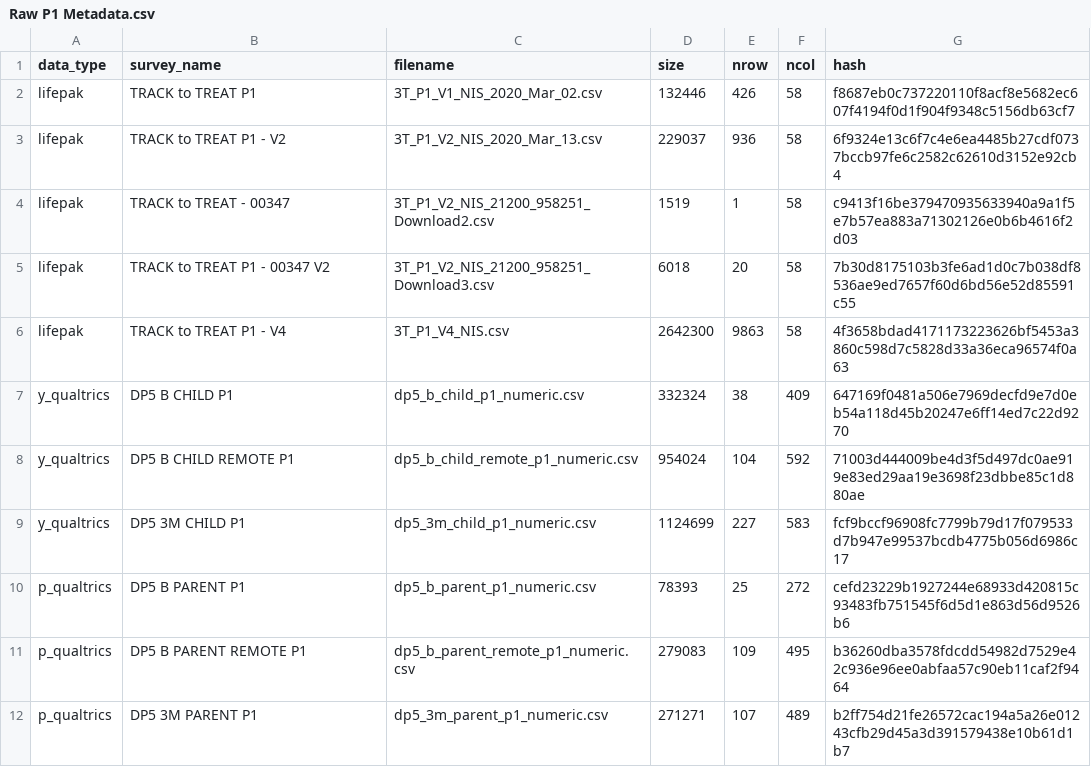
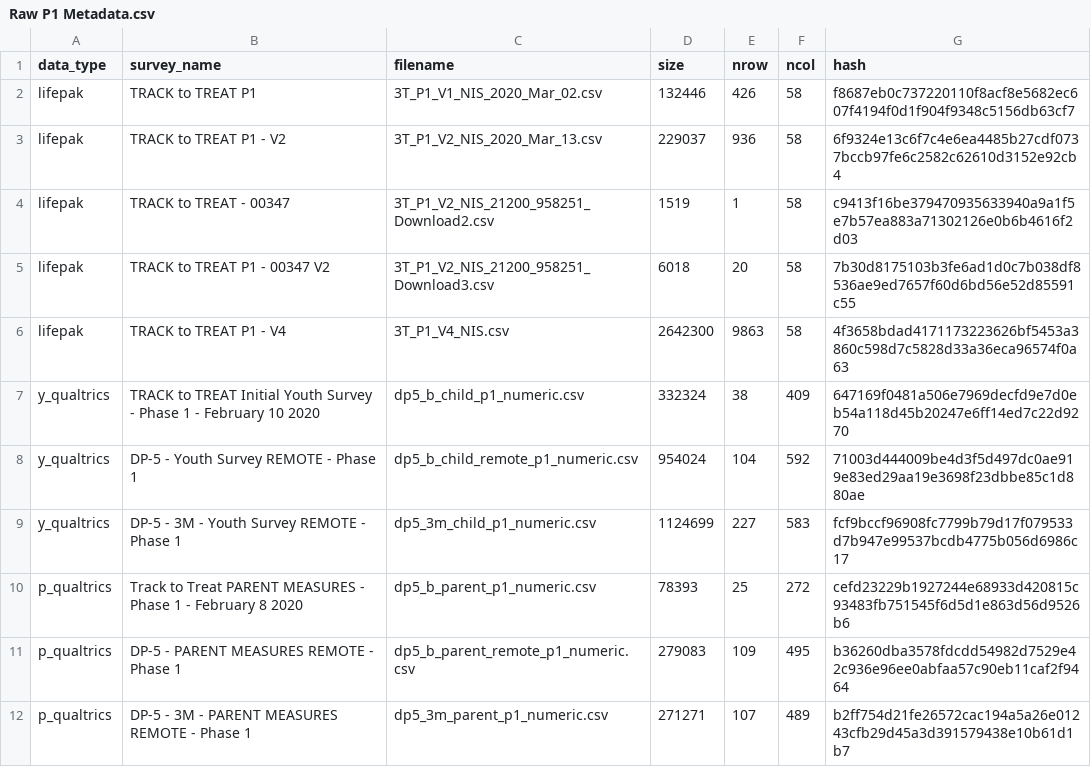
Before and after one commit to jwe4ec/track-to-treat, a CSV file: Phase 1/Raw P1 Metadata.csv, drawn as a sheet.

Commit message:
Correct Qualtrics 'survey_name' in P1 metadata

```diff
--- a/Phase 1/Raw P1 Metadata.csv
+++ b/Phase 1/Raw P1 Metadata.csv
@@ -6,7 +6,7 @@ lifepak,TRACK to TREAT P1 - 00347 V2,3T_P1_V2_NIS_21200_958251_Download3.csv,601
 lifepak,TRACK to TREAT P1 - V4,3T_P1_V4_NIS.csv,2642300,9863,58,4f3658bdad4171173223626bf5453a3860c598d7c5828d33a36eca96574f0a63
-y_qualtrics,DP5 B CHILD P1,dp5_b_child_p1_numeric.csv,332324,38,409,647169f0481a506e7969decfd9e7d0eb54a118d45b20247e6ff14ed7c22d9270
-y_qualtrics,DP5 B CHILD REMOTE P1,dp5_b_child_remote_p1_numeric.csv,954024,104,592,71003d444009be4d3f5d497dc0ae919e83ed29aa19e3698f23dbbe85c1d880ae
-y_qualtrics,DP5 3M CHILD P1,dp5_3m_child_p1_numeric.csv,1124699,227,583,fcf9bccf96908fc7799b79d17f079533d7b947e99537bcdb4775b056d6986c17
-p_qualtrics,DP5 B PARENT P1,dp5_b_parent_p1_numeric.csv,78393,25,272,cefd23229b1927244e68933d420815c93483fb751545f6d5d1e863d56d9526b6
-p_qualtrics,DP5 B PARENT REMOTE P1,dp5_b_parent_remote_p1_numeric.csv,279083,109,495,b36260dba3578fdcdd54982d7529e42c936e96ee0abfaa57c90eb11caf2f9464
-p_qualtrics,DP5 3M PARENT P1,dp5_3m_parent_p1_numeric.csv,271271,107,489,b2ff754d21fe26572cac194a5a26e01243cfb29d45a3d391579438e10b61d1b7
+y_qualtrics,TRACK to TREAT Initial Youth Survey - Phase 1 - February 10 2020,dp5_b_child_p1_numeric.csv,332324,38,409,647169f0481a506e7969decfd9e7d0eb54a118d45b20247e6ff14ed7c22d9270
+y_qualtrics,DP-5 - Youth Survey REMOTE - Phase 1,dp5_b_child_remote_p1_numeric.csv,954024,104,592,71003d444009be4d3f5d497dc0ae919e83ed29aa19e3698f23dbbe85c1d880ae
+y_qualtrics,DP-5 - 3M - Youth Survey REMOTE - Phase 1,dp5_3m_child_p1_numeric.csv,1124699,227,583,fcf9bccf96908fc7799b79d17f079533d7b947e99537bcdb4775b056d6986c17
+p_qualtrics,Track to Treat PARENT MEASURES - Phase 1 - February 8 2020,dp5_b_parent_p1_numeric.csv,78393,25,272,cefd23229b1927244e68933d420815c93483fb751545f6d5d1e863d56d9526b6
+p_qualtrics,DP-5 - PARENT MEASURES REMOTE - Phase 1,dp5_b_parent_remote_p1_numeric.csv,279083,109,495,b36260dba3578fdcdd54982d7529e42c936e96ee0abfaa57c90eb11caf2f9464
+p_qualtrics,DP-5 - 3M - PARENT MEASURES REMOTE - Phase 1,dp5_3m_parent_p1_numeric.csv,271271,107,489,b2ff754d21fe26572cac194a5a26e01243cfb29d45a3d391579438e10b61d1b7
```
